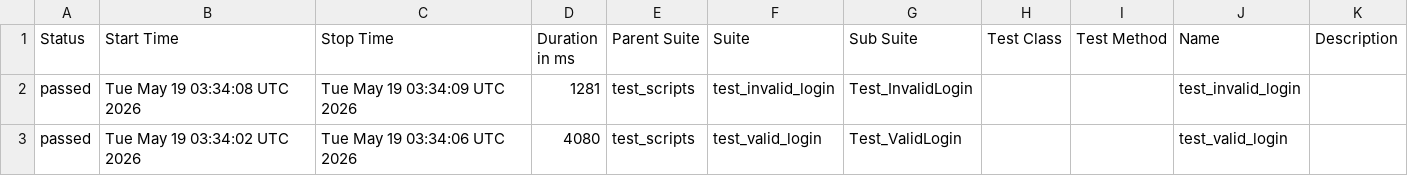
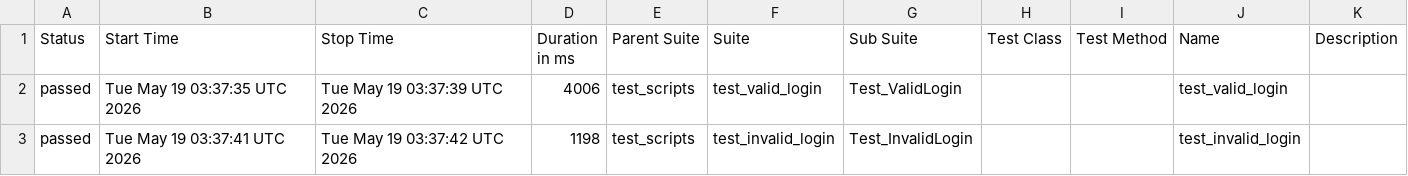
Before and after one commit to divakarhn36/b154_afw_make, a CSV file: data/suites.csv, drawn as a sheet.

```diff
--- a/data/suites.csv
+++ b/data/suites.csv
@@ -1,3 +1,3 @@
 "Status","Start Time","Stop Time","Duration in ms","Parent Suite","Suite","Sub Suite","Test Class","Test Method","Name","Description"
-"passed","Tue May 19 03:34:08 UTC 2026","Tue May 19 03:34:09 UTC 2026","1281","test_scripts","test_invalid_login","Test_InvalidLogin","","","test_invalid_login",""
-"passed","Tue May 19 03:34:02 UTC 2026","Tue May 19 03:34:06 UTC 2026","4080","test_scripts","test_valid_login","Test_ValidLogin","","","test_valid_login",""
+"passed","Tue May 19 03:37:35 UTC 2026","Tue May 19 03:37:39 UTC 2026","4006","test_scripts","test_valid_login","Test_ValidLogin","","","test_valid_login",""
+"passed","Tue May 19 03:37:41 UTC 2026","Tue May 19 03:37:42 UTC 2026","1198","test_scripts","test_invalid_login","Test_InvalidLogin","","","test_invalid_login",""
```
Also changed, not shown: 24 other files.
